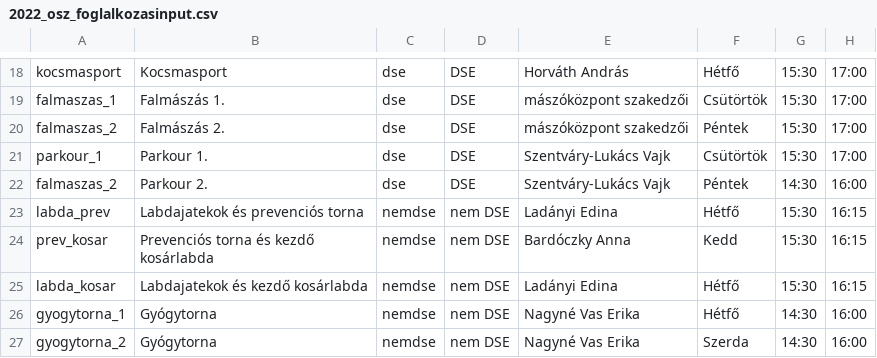
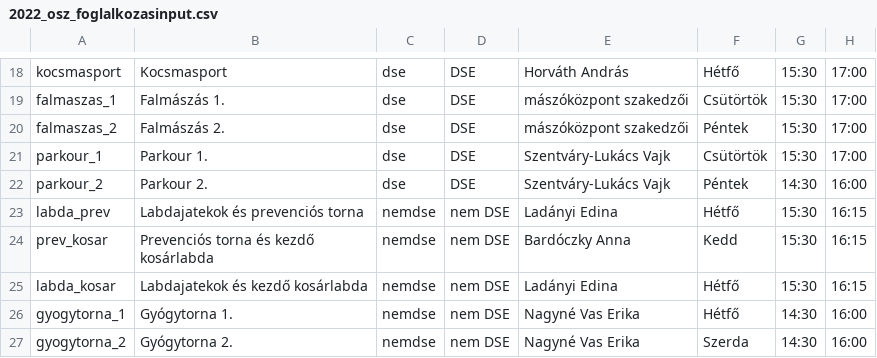
Before and after one commit to MolnAtt/regi_heroku_app, a CSV file: txt/foglalkozasok/2022_osz_foglalkozasinput.csv, drawn as a sheet; only a part is shown, gaps mark what is left out; the diff names each change by its address in the sheet, - before the commit and + after, or states it on an @@ line.

Commit message:
javítások

```diff
--- a/txt/foglalkozasok/2022_osz_foglalkozasinput.csv
+++ b/txt/foglalkozasok/2022_osz_foglalkozasinput.csv
-A22: falmaszas_2
+A22: parkour_2
-B26: Gyógytorna
+B26: Gyógytorna 1.
-B27: Gyógytorna
+B27: Gyógytorna 2.
```
